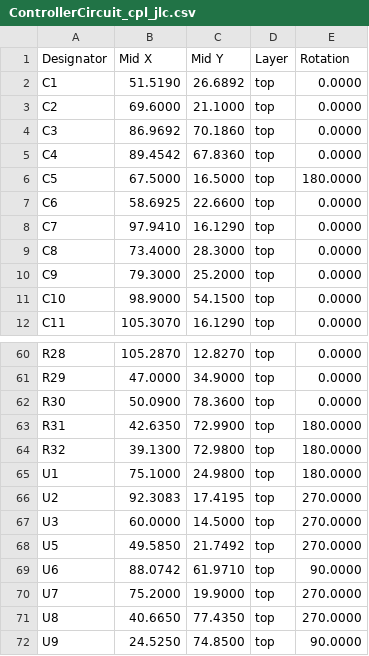
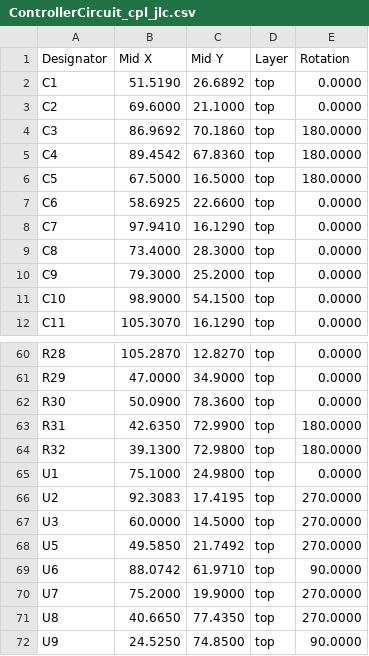
Before and after one commit to stuartpittaway/diyBMSv4, a CSV file: ControllerCircuit/export/ControllerCircuit_cpl_jlc.csv, drawn as a sheet; only a part is shown, gaps mark what is left out.

```diff
--- a/ControllerCircuit/export/ControllerCircuit_cpl_jlc.csv
+++ b/ControllerCircuit/export/ControllerCircuit_cpl_jlc.csv
@@ -3,4 +3,4 @@ Designator,Mid X,Mid Y,Layer,Rotation
 "C2",69.6000,21.1000,top,0.0000
-"C3",86.9692,70.1860,top,0.0000
-"C4",89.4542,67.8360,top,0.0000
+"C3",86.9692,70.1860,top,180.0000
+"C4",89.4542,67.8360,top,180.0000
 "C5",67.5000,16.5000,top,180.0000
@@ -64,3 +64,3 @@ Designator,Mid X,Mid Y,Layer,Rotation
 "R32",39.1300,72.9800,top,180.0000
-"U1",75.1000,24.9800,top,180.0000
+"U1",75.1000,24.9800,top,0.0000
 "U2",92.3083,17.4195,top,270.0000
```
Also changed, not shown: 15 other files.
